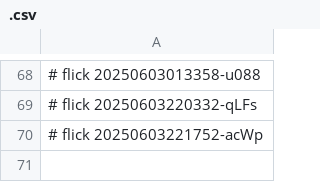
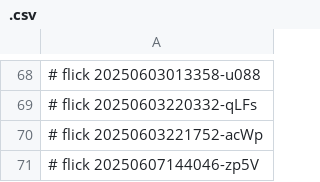
Before and after one commit to abikesa/toolkit, a CSV file: ukb/dolce/python/.csv, drawn as a sheet; only a part is shown, gaps mark what is left out; the diff names each change by its address in the sheet, - before the commit and + after, or states it on an @@ line.

Commit message:
ukb/dolce/python/.csv

```diff
--- a/ukb/dolce/python/.csv
+++ b/ukb/dolce/python/.csv
+row 71: # flick 20250607144046-zp5V
```
